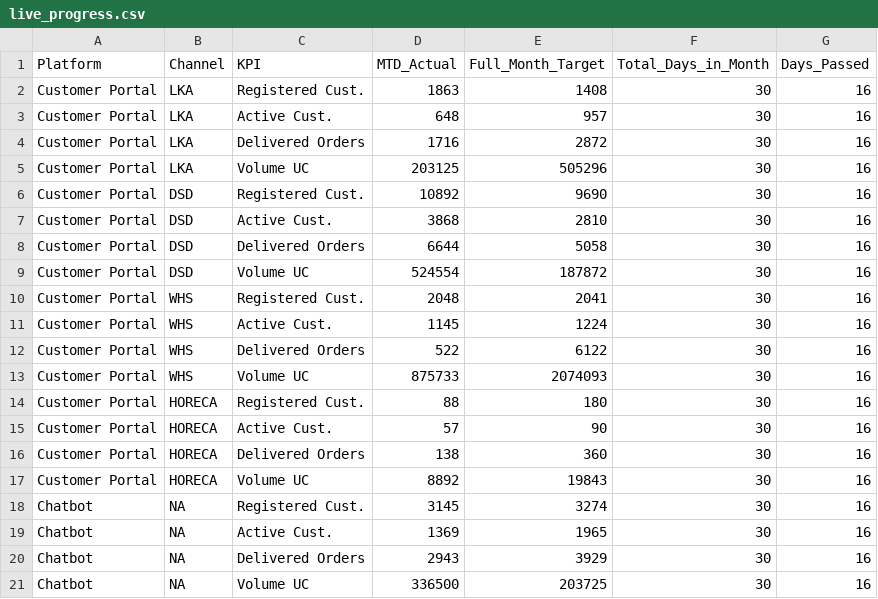
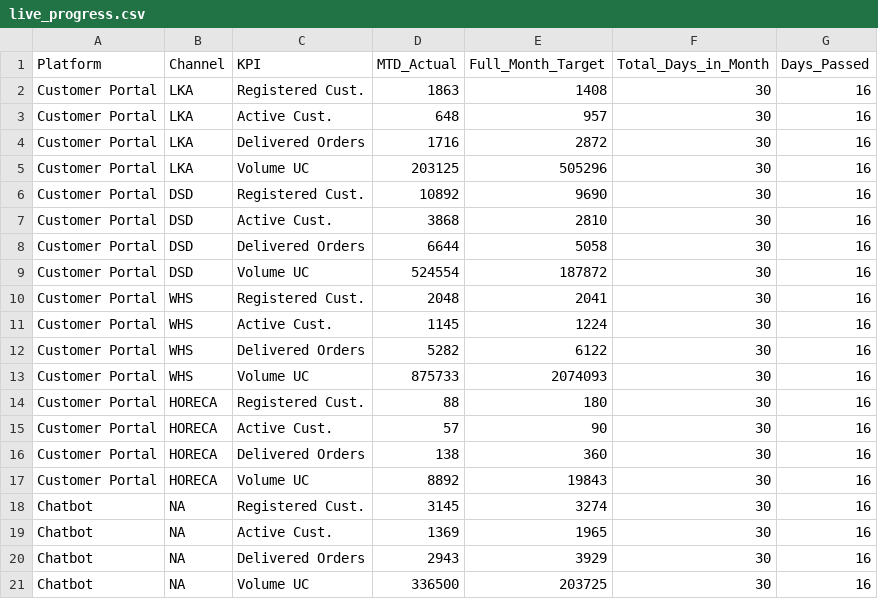
Before and after one commit to marlomagedlouis-boop/my-dashboard, a CSV file: live_progress.csv, drawn as a sheet.

Commit message:
Update live_progress.csv

```diff
--- a/live_progress.csv
+++ b/live_progress.csv
@@ -11,3 +11,3 @@ Customer Portal,WHS,Registered Cust.,2048,2041,30,16
 Customer Portal,WHS,Active Cust.,1145,1224,30,16
-Customer Portal,WHS,Delivered Orders,522,6122,30,16
+Customer Portal,WHS,Delivered Orders,5282,6122,30,16
 Customer Portal,WHS,Volume UC,875733,2074093,30,16
```
